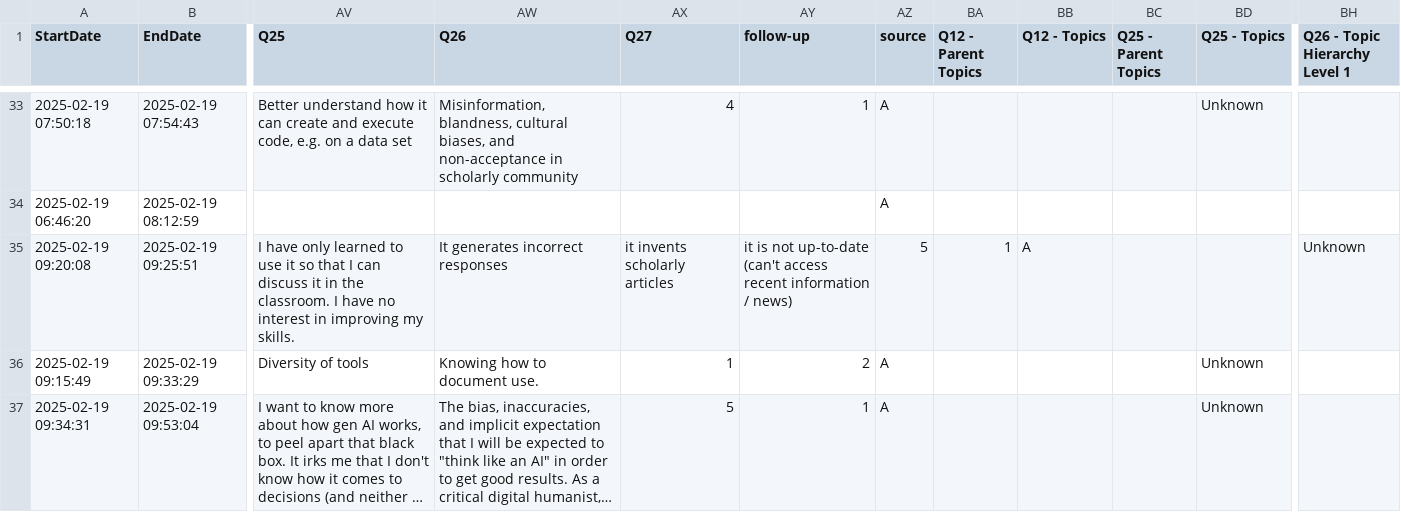
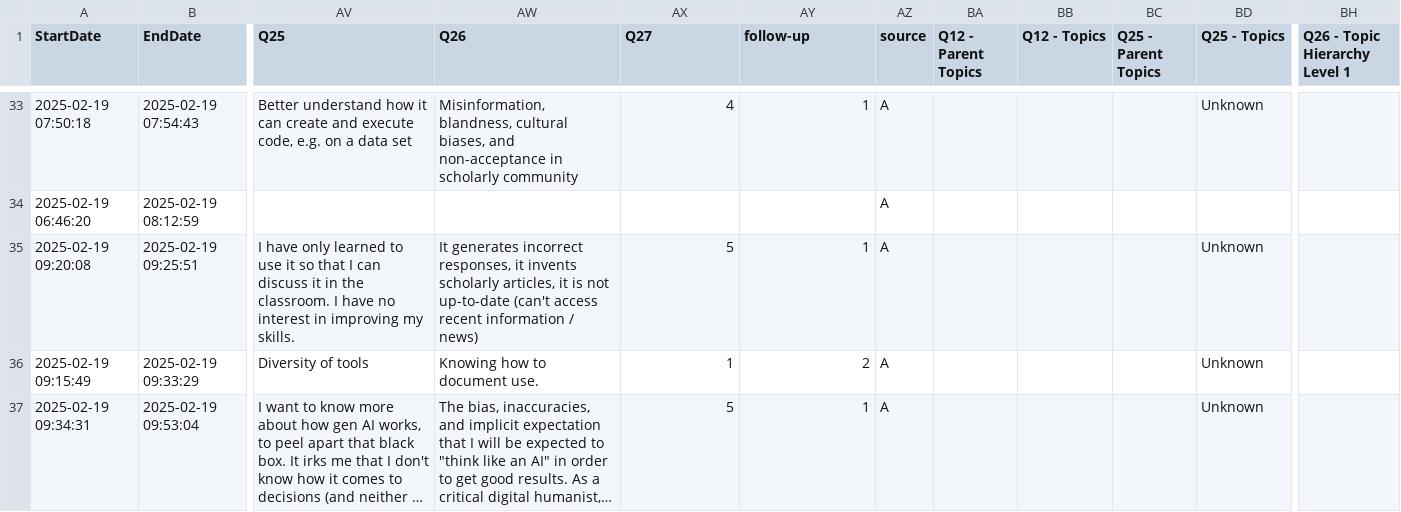
Before and after one commit to AI-Analysis-Crew/dh-ai-disclosure, a CSV file: csv/de-identified-survey-responses.csv, drawn as a sheet; only a part is shown, gaps mark what is left out; long unchanged cells end in …; the diff covers the shown part only; the diff names each change by its address in the sheet, - before the commit and + after, or states it on an @@ line.

Commit message:
u csv

```diff
--- a/csv/de-identified-survey-responses.csv
+++ b/csv/de-identified-survey-responses.csv
-AW35 (Q26): …generates incorrect responses
+AW35 (Q26): …generates incorrect responses, it invents scholarly articles, it is not up-to-date (can't access recent information / news)
-AX35 (Q27): it invents scholarly articles
+AX35 (Q27): 5
-AY35 (follow-up): it is not up-to-date (can't access recent information / news)
+AY35 (follow-up): 1
-AZ35 (source): 5
+AZ35 (source): A
-BA35 (Q12 - Parent Topics): 1
+BA35 (Q12 - Parent Topics): (empty)
-BB35 (Q12 - Topics): A
+BB35 (Q12 - Topics): (empty)
-BD35 (Q25 - Topics): (empty)
+BD35 (Q25 - Topics): Unknown
-BH35 (Q26 - Topic Hierarchy Level 1): Unknown
+BH35 (Q26 - Topic Hierarchy Level 1): (empty)
```
Also changed, not shown: 30 edited cells elsewhere in this file.
